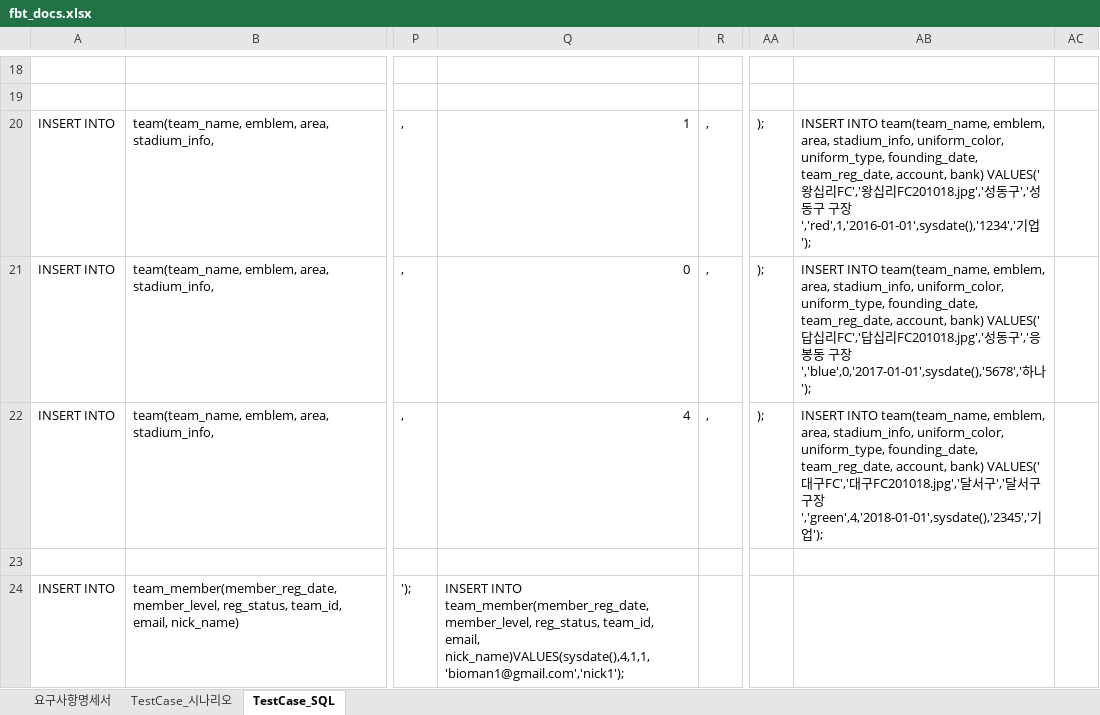
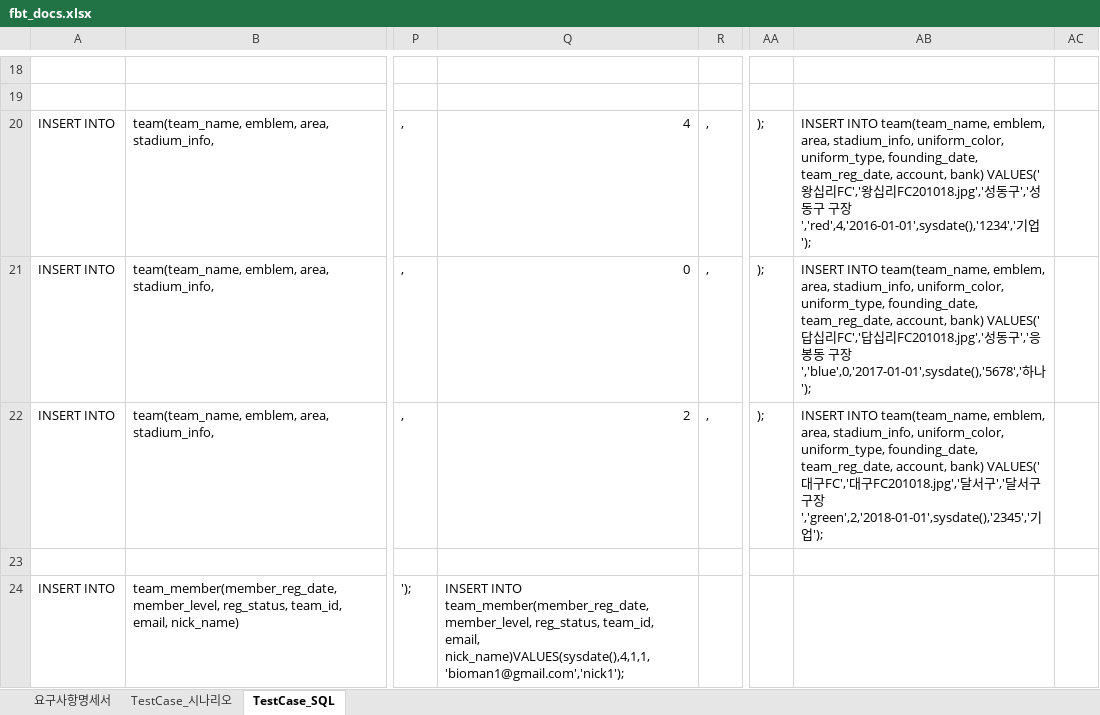
Before and after one commit to jaeheon-lee/fbt, an Excel workbook: docs/srs/fbt_docs.xlsx, sheet TestCase_SQL, drawn as a sheet; only a part is shown, gaps mark what is left out; values as stored, in another font and other column widths than the file's, no borders; the diff covers the shown part only; the diff names each change by its address in the sheet, - before the commit and + after, or states it on an @@ line.

```diff
--- a/docs/srs/fbt_docs.xlsx (sheet TestCase_SQL)
+++ b/docs/srs/fbt_docs.xlsx (sheet TestCase_SQL)
-Q20: 1
+Q20: 4
-AB20: …구장','red',1,'2016-01-01',sysdate(),'1234','기업…
+AB20: …구장','red',4,'2016-01-01',sysdate(),'1234','기업…
-Q22: 4
+Q22: 2
-AB22: …구장','green',4,'2018-01-01',sysdate(),'2345','기업…
+AB22: …구장','green',2,'2018-01-01',sysdate(),'2345','기업…
```
Also changed, not shown: 66 edited cells elsewhere in this sheet, sheet 요구사항명세서, 18 other files.
